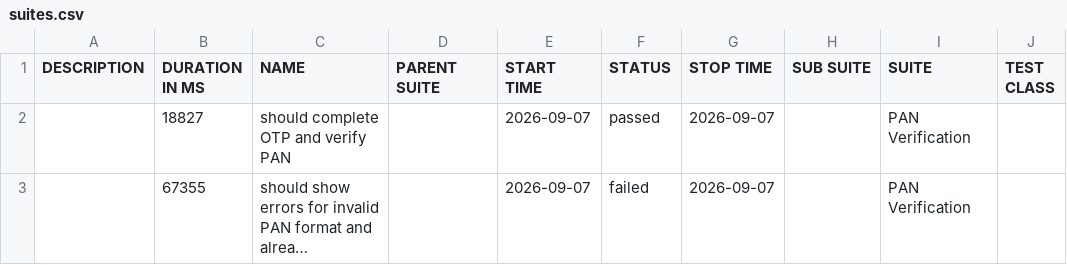
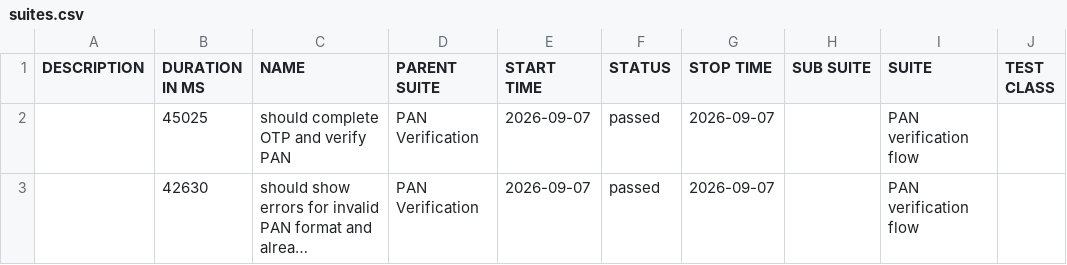
Before and after one commit to Rajat-Shakya/DigitalLandingAutomation-allure-report, a CSV file: data/suites.csv, drawn as a sheet; only a part is shown; long unchanged cells end in …; the diff names each change by its address in the sheet, - before the commit and + after, or states it on an @@ line.

```diff
--- a/data/suites.csv
+++ b/data/suites.csv
-B2 (DURATION IN MS): 18827
+B2 (DURATION IN MS): 45025
-D2:D3 (PARENT SUITE): (empty)
+D2:D3 (PARENT SUITE): PAN Verification
-I2:I3 (SUITE): PAN Verification
+I2:I3 (SUITE): PAN verification flow
-B3 (DURATION IN MS): 67355
+B3 (DURATION IN MS): 42630
-F3 (STATUS): failed
+F3 (STATUS): passed
```
Also changed, not shown: 31 other files.
